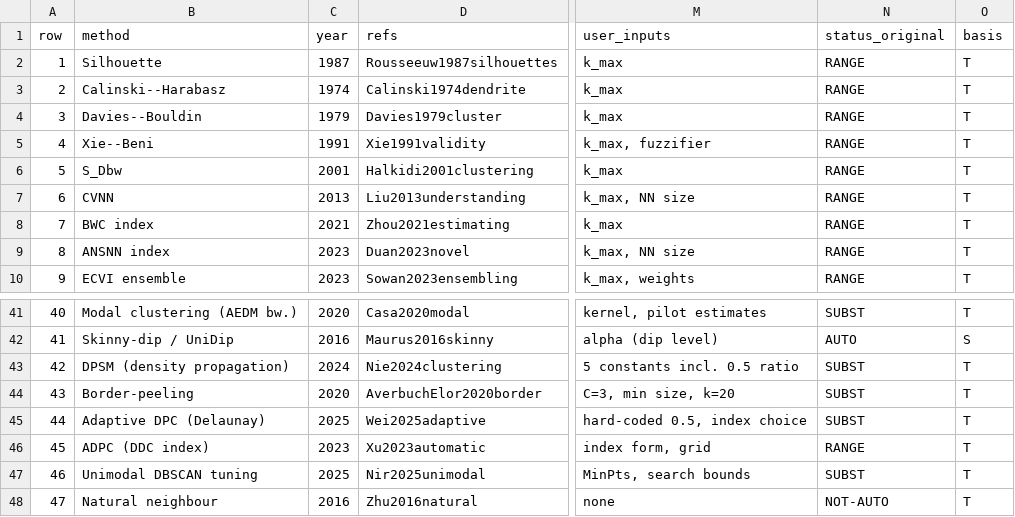
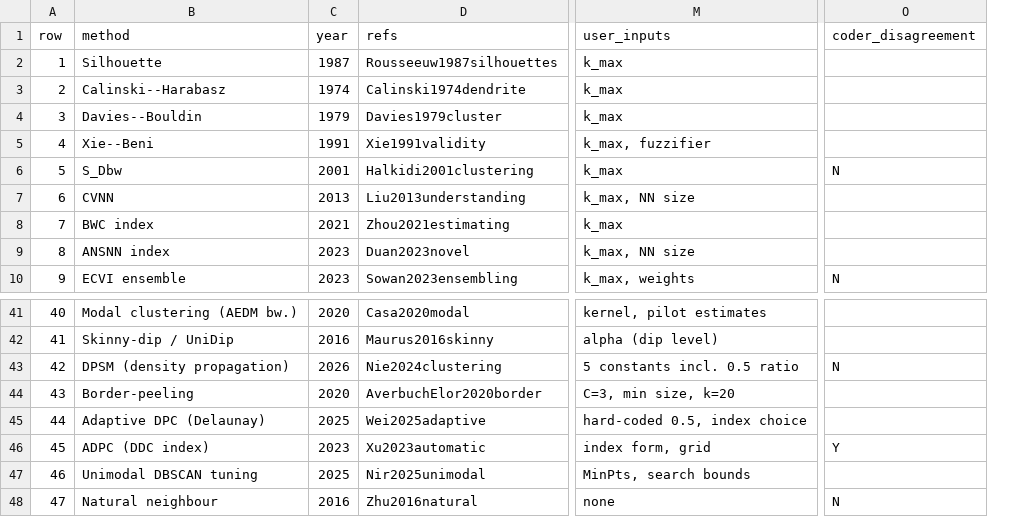
Before and after one commit to barunkrpaul/k-decision-status, a CSV file: data/methods_table.csv, drawn as a sheet; only a part is shown, gaps mark what is left out; removed rows and columns are numbered as before the commit, all else as after; the diff names each change by its address in the sheet, - before the commit and + after, or states it on an @@ line.

Commit message:
v1.1: 13-rule demonstration, AUTO baselines, second coding and kappa, updated references

```diff
--- a/data/methods_table.csv
+++ b/data/methods_table.csv
-column N (status_original), rows 2-10: all RANGE; rows 41-48: SUBST | AUTO | SUBST | SUBST | SUBST | RANGE | SUBST | NOT-AUTO
-column O (basis), rows 2-10: all T; rows 41-48: T | S | T | T | T | T | T | T
+column O (coder_disagreement), rows 6-10: N |  |  |  | N; rows 43-48: N |  |  | Y |  | N
-C43 (year): 2024
+C43 (year): 2026
```
Also changed, not shown: 18 other files.
